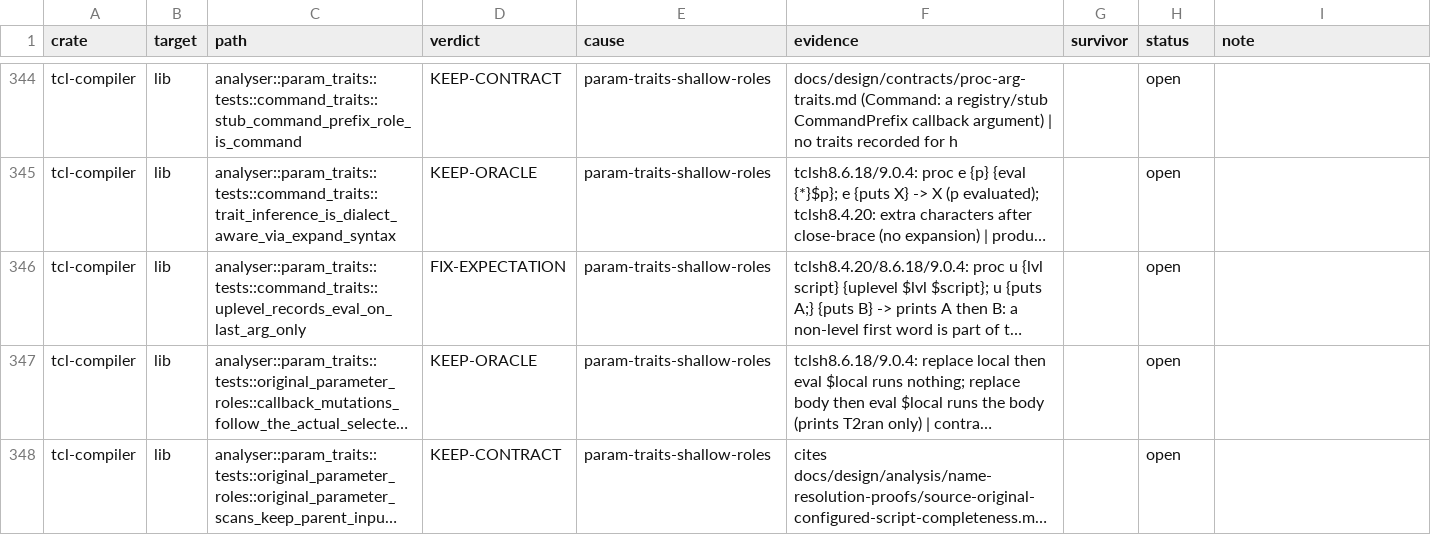
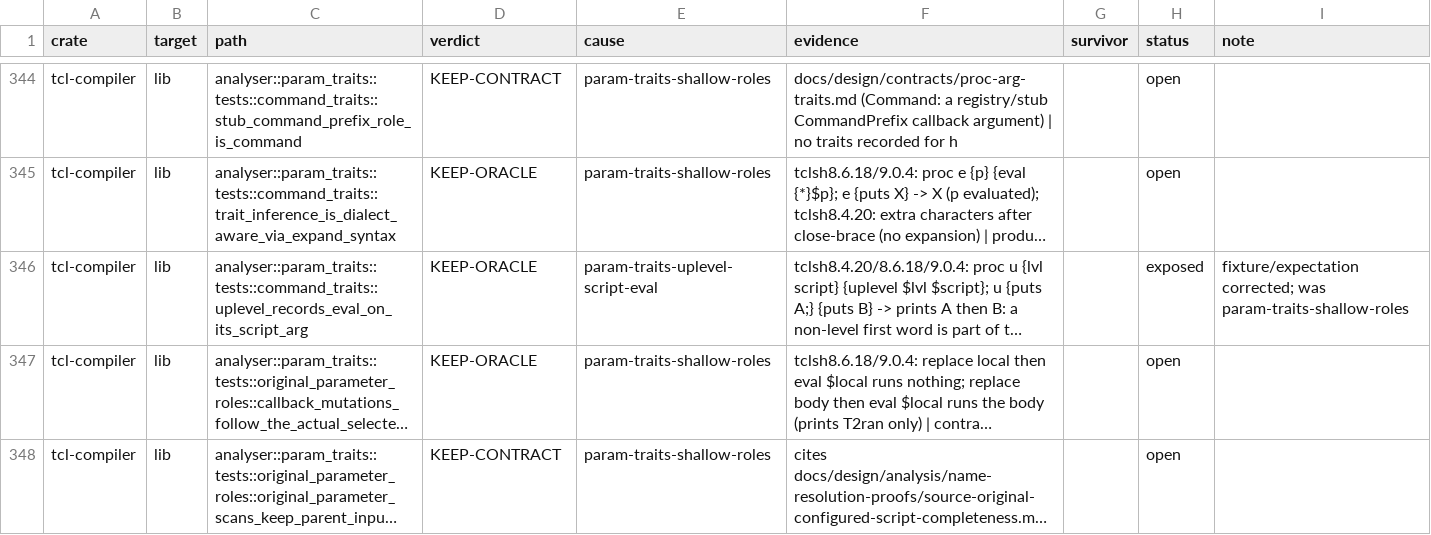
Before and after one commit to bitwisecook/tcl-lsp, a TSV file: docs/work/test-scrub/ledger/diagnostics.tsv, drawn as a sheet; only a part is shown, gaps mark what is left out; long unchanged cells end in …; the diff names each change by its address in the sheet, - before the commit and + after, or states it on an @@ line.

```diff
--- a/docs/work/test-scrub/ledger/diagnostics.tsv
+++ b/docs/work/test-scrub/ledger/diagnostics.tsv
-C346 (path): analyser::param_traits::tests::command_traits::uplevel_records_eval_on_last_arg_only
+C346 (path): analyser::param_traits::tests::command_traits::uplevel_records_eval_on_its_script_arg
-D346 (verdict): FIX-EXPECTATION
+D346 (verdict): KEEP-ORACLE
-E346 (cause): param-traits-shallow-roles
+E346 (cause): param-traits-uplevel-script-eval
-H346 (status): open
+H346 (status): exposed
-I346 (note): (empty)
+I346 (note): fixture/expectation corrected; was param-traits-shallow-roles
```
Also changed, not shown: 1 other file.
